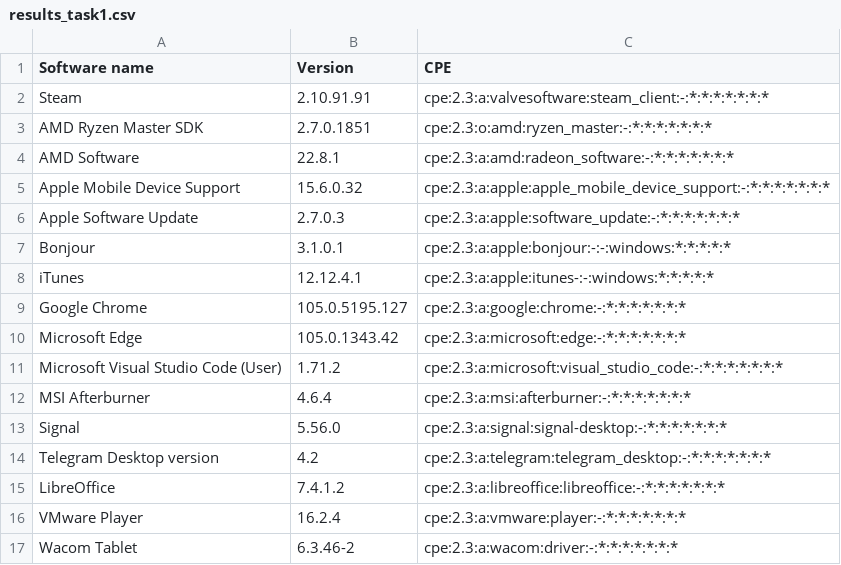
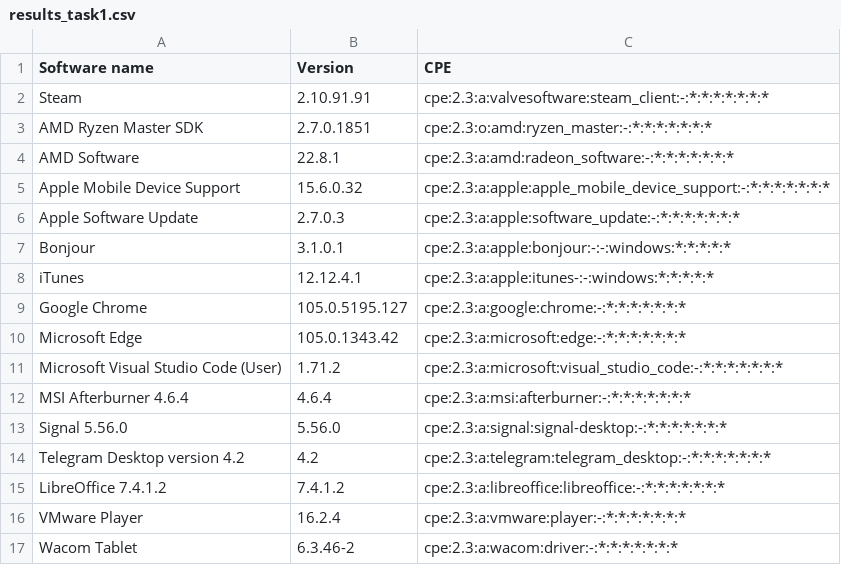
Before and after one commit to lastmarsch/information-security-etu, a CSV file: task2/results_task1.csv, drawn as a sheet.

```diff
--- a/task2/results_task1.csv
+++ b/task2/results_task1.csv
@@ -11,6 +11,6 @@ Microsoft Edge,105.0.1343.42,cpe:2.3:a:microsoft:edge:-:*:*:*:*:*:*:*
 Microsoft Visual Studio Code (User),1.71.2,cpe:2.3:a:microsoft:visual_studio_code:-:*:*:*:*:*:*:*
-MSI Afterburner,4.6.4,cpe:2.3:a:msi:afterburner:-:*:*:*:*:*:*:*
-Signal,5.56.0,cpe:2.3:a:signal:signal-desktop:-:*:*:*:*:*:*:*
-Telegram Desktop version,4.2,cpe:2.3:a:telegram:telegram_desktop:-:*:*:*:*:*:*:*
-LibreOffice,7.4.1.2,cpe:2.3:a:libreoffice:libreoffice:-:*:*:*:*:*:*:*
+MSI Afterburner 4.6.4,4.6.4,cpe:2.3:a:msi:afterburner:-:*:*:*:*:*:*:*
+Signal 5.56.0,5.56.0,cpe:2.3:a:signal:signal-desktop:-:*:*:*:*:*:*:*
+Telegram Desktop version 4.2,4.2,cpe:2.3:a:telegram:telegram_desktop:-:*:*:*:*:*:*:*
+LibreOffice 7.4.1.2,7.4.1.2,cpe:2.3:a:libreoffice:libreoffice:-:*:*:*:*:*:*:*
 VMware Player,16.2.4,cpe:2.3:a:vmware:player:-:*:*:*:*:*:*:*
```
Also changed, not shown: 2 other files.
